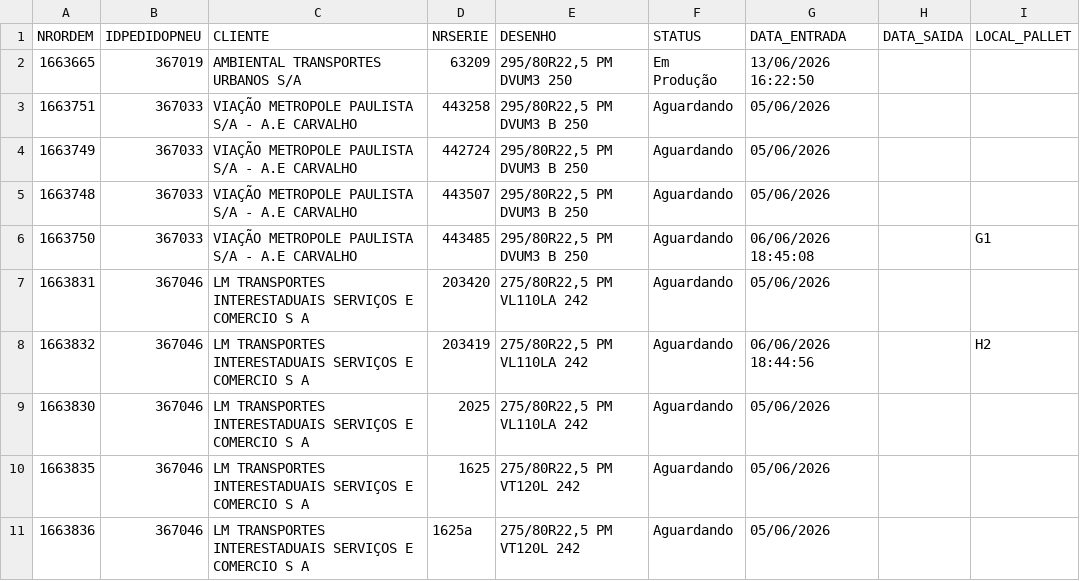
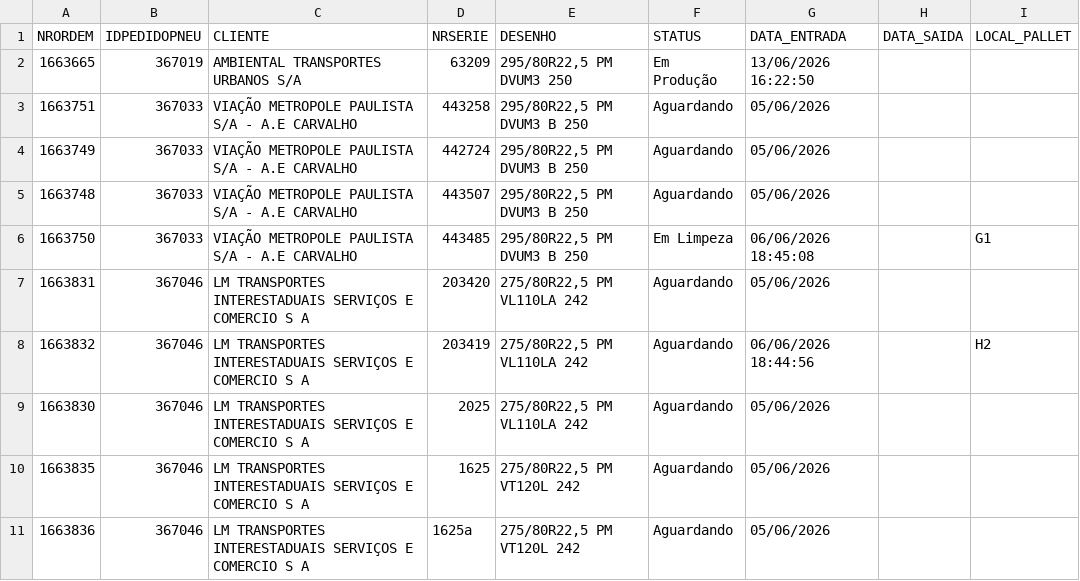
Before and after one commit to tiagoalexandre54/nsa-erp-pneutec, a CSV file: data/ordens.csv, drawn as a sheet; only a part is shown.

Commit message:
Atualiza ordens.csv via ERP NSA

```diff
--- a/data/ordens.csv
+++ b/data/ordens.csv
@@ -5,3 +5,3 @@ NRORDEM,IDPEDIDOPNEU,CLIENTE,NRSERIE,DESENHO,STATUS,DATA_ENTRADA,DATA_SAIDA,LOCA
 1663748,367033,VIAÇÃO METROPOLE PAULISTA S/A - A.E CARVALHO,443507,"295/80R22,5 PM DVUM3 B 250",Aguardando,05/06/2026,,
-1663750,367033,VIAÇÃO METROPOLE PAULISTA S/A - A.E CARVALHO,443485,"295/80R22,5 PM DVUM3 B 250",Aguardando,06/06/2026 18:45:08,,G1
+1663750,367033,VIAÇÃO METROPOLE PAULISTA S/A - A.E CARVALHO,443485,"295/80R22,5 PM DVUM3 B 250",Em Limpeza,06/06/2026 18:45:08,,G1
 1663831,367046,LM TRANSPORTES INTERESTADUAIS SERVIÇOS E COMERCIO S A,203420,"275/80R22,5 PM VL110LA 242",Aguardando,05/06/2026,,
```
